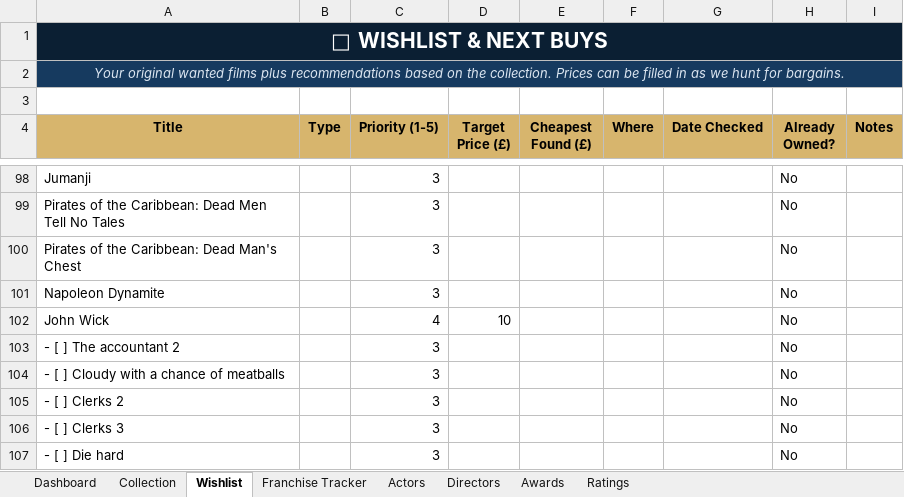
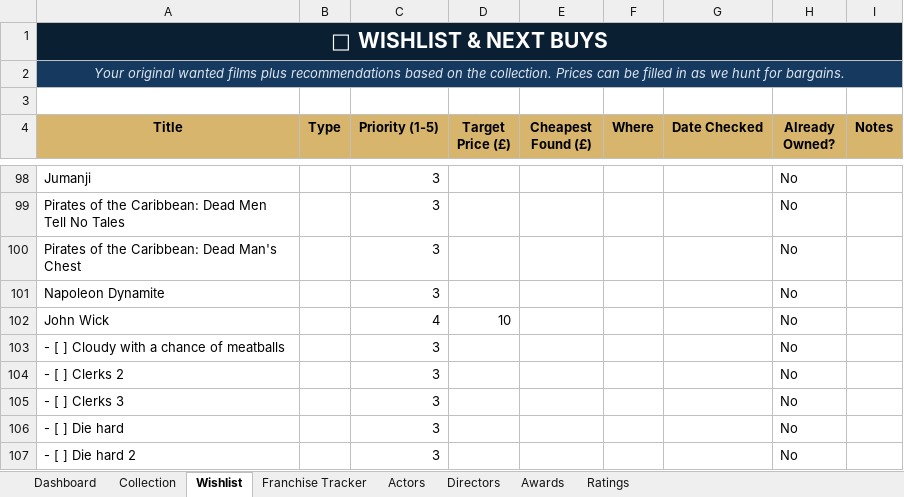
Before and after one commit to tingonting/Blu-ray-tracker, an Excel workbook: Blu-ray_Collection_Tracker_v5.0.xlsx, sheet Wishlist, drawn as a sheet; only a part is shown, gaps mark what is left out; the shorter side is filled out with more unchanged rows; values as stored, in another font and other column widths than the file's, no borders; conditional formats not drawn; the diff names each change by its address in the sheet, - before the commit and + after, or states it on an @@ line.

Commit message:
Update collection — 2026-08-14 20:55

```diff
--- a/Blu-ray_Collection_Tracker_v5.0.xlsx (sheet Wishlist)
+++ b/Blu-ray_Collection_Tracker_v5.0.xlsx (sheet Wishlist)
-row 103: - [ ] The accountant 2 |  | 3 |  |  |  |  | No
```
